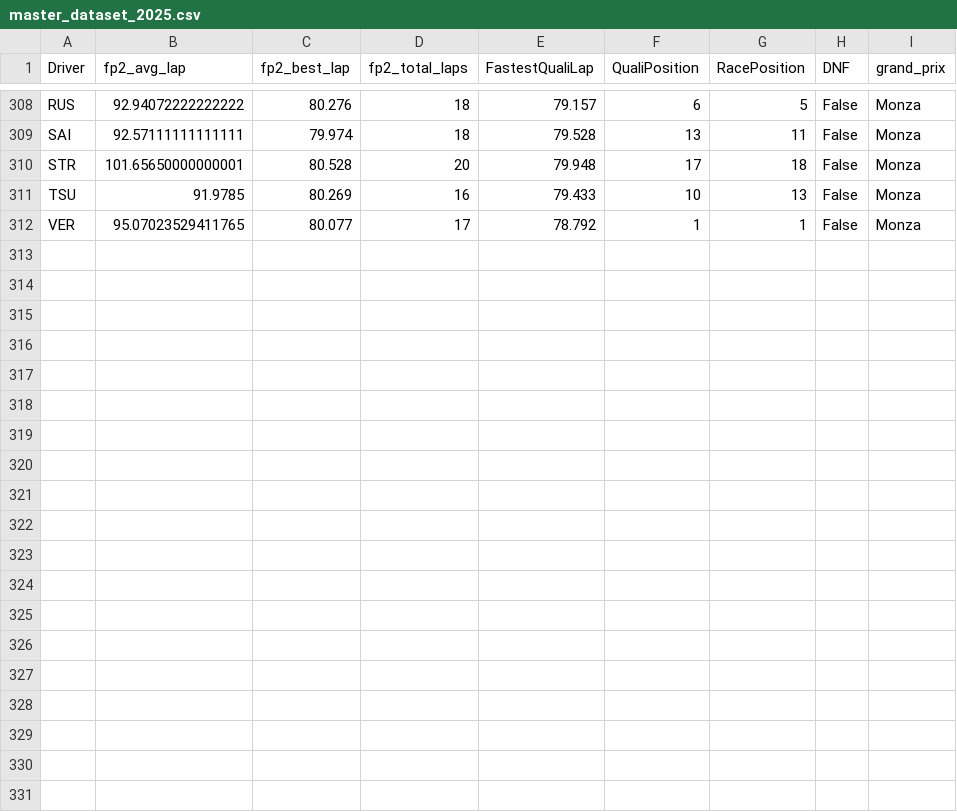
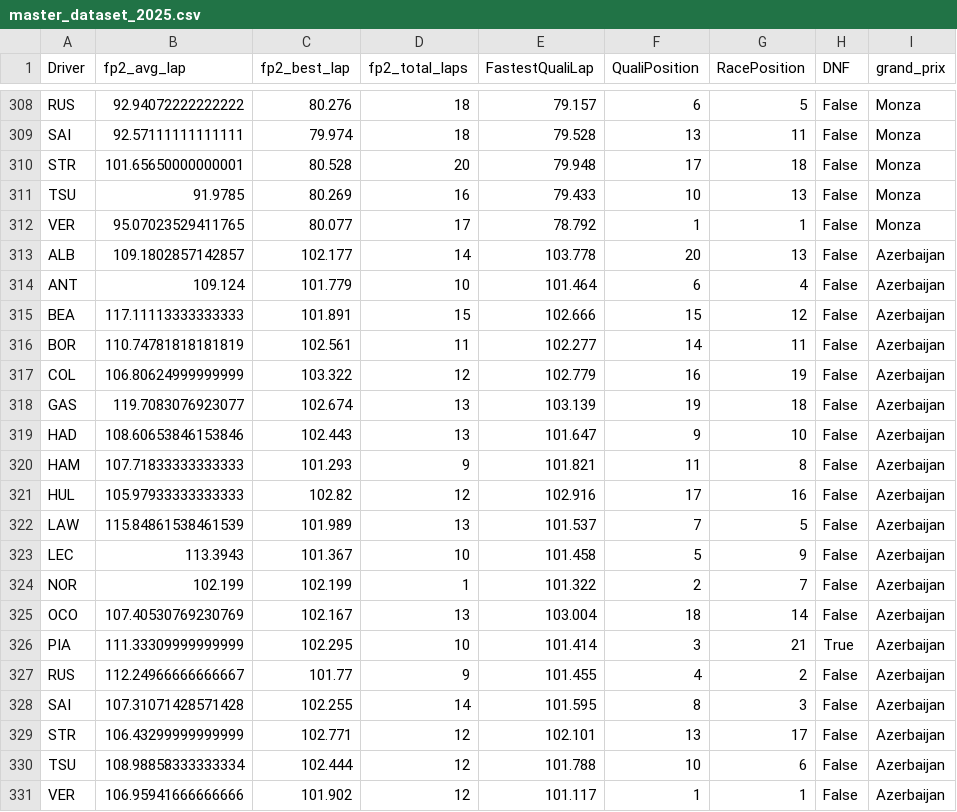
Before and after one commit to ipolishc22/f1-podium-predictor, a CSV file: data/master_dataset_2025.csv, drawn as a sheet; only a part is shown, gaps mark what is left out.

Commit message:
Update master dataset to include 2025 Azerbaijan GP

```diff
--- a/data/master_dataset_2025.csv
+++ b/data/master_dataset_2025.csv
@@ -312 +312,20 @@ TSU,91.9785,80.269,16,79.433,10,13,False,Monza
 VER,95.07023529411765,80.077,17,78.792,1,1,False,Monza
+ALB,109.1802857142857,102.177,14,103.778,20,13,False,Azerbaijan
+ANT,109.124,101.779,10,101.464,6,4,False,Azerbaijan
+BEA,117.11113333333333,101.891,15,102.666,15,12,False,Azerbaijan
+BOR,110.74781818181819,102.561,11,102.277,14,11,False,Azerbaijan
+COL,106.80624999999999,103.322,12,102.779,16,19,False,Azerbaijan
+GAS,119.7083076923077,102.674,13,103.139,19,18,False,Azerbaijan
+HAD,108.60653846153846,102.443,13,101.647,9,10,False,Azerbaijan
+HAM,107.71833333333333,101.293,9,101.821,11,8,False,Azerbaijan
+HUL,105.97933333333333,102.82,12,102.916,17,16,False,Azerbaijan
+LAW,115.84861538461539,101.989,13,101.537,7,5,False,Azerbaijan
+LEC,113.3943,101.367,10,101.458,5,9,False,Azerbaijan
+NOR,102.199,102.199,1,101.322,2,7,False,Azerbaijan
+OCO,107.40530769230769,102.167,13,103.004,18,14,False,Azerbaijan
+PIA,111.33309999999999,102.295,10,101.414,3,21,True,Azerbaijan
+RUS,112.24966666666667,101.77,9,101.455,4,2,False,Azerbaijan
+SAI,107.31071428571428,102.255,14,101.595,8,3,False,Azerbaijan
+STR,106.43299999999999,102.771,12,102.101,13,17,False,Azerbaijan
+TSU,108.98858333333334,102.444,12,101.788,10,6,False,Azerbaijan
+VER,106.95941666666666,101.902,12,101.117,1,1,False,Azerbaijan
```
